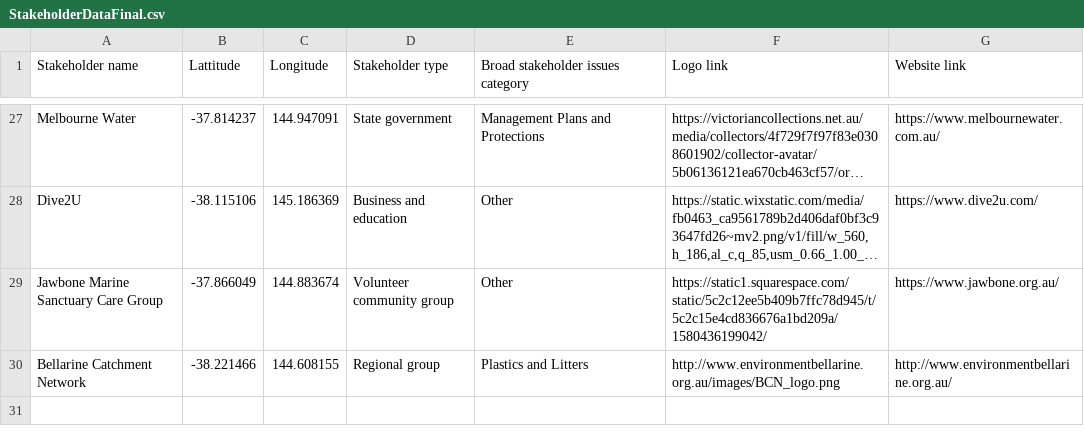
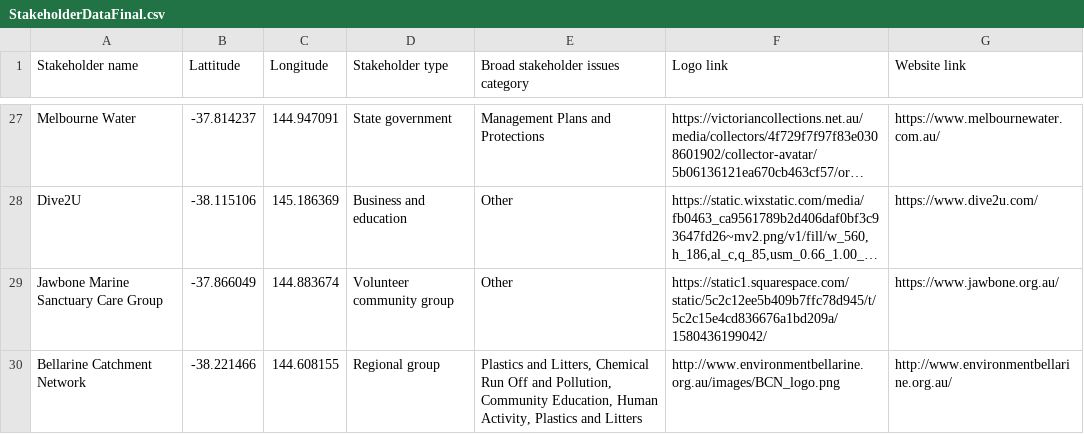
Before and after one commit to burningombre/BaykeeperAustraliaNetworkMap, a CSV file: StakeholderDataFinal.csv, drawn as a sheet; only a part is shown, gaps mark what is left out; long unchanged cells end in …; the diff covers the shown part only; the diff names each change by its address in the sheet, - before the commit and + after, or states it on an @@ line.

```diff
--- a/StakeholderDataFinal.csv
+++ b/StakeholderDataFinal.csv
-E30: Plastics and Litters
+E30: Plastics and Litters, Chemical Run Off and Pollution, Community Education, Human Activity, Plastics and Litters
```
Also changed, not shown: 25 edited cells elsewhere in this file.
